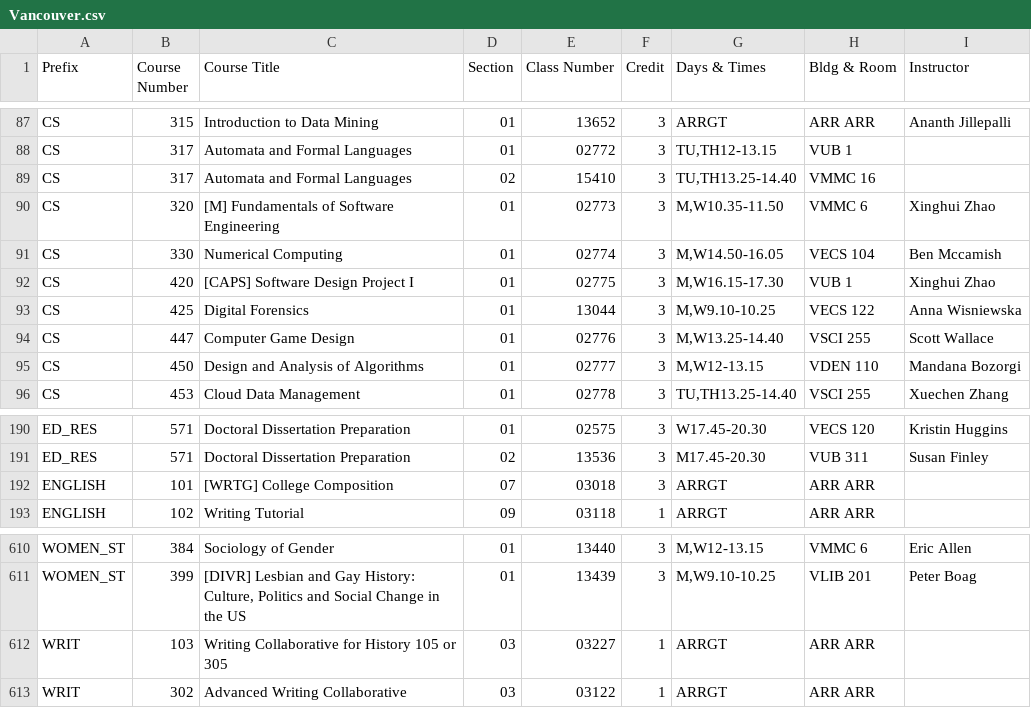
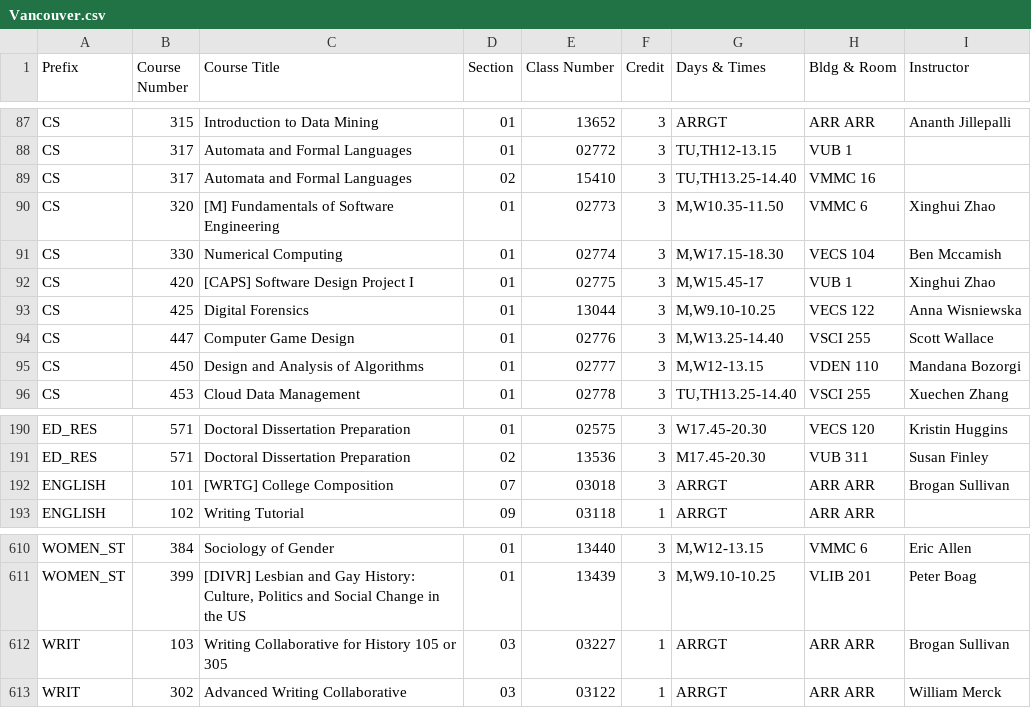
Before and after one commit to shinyamagami/WSU_courses, a CSV file: Vancouver.csv, drawn as a sheet; only a part is shown, gaps mark what is left out.

```diff
--- a/Vancouver.csv
+++ b/Vancouver.csv
@@ -90,4 +90,4 @@ CS,317,Automata and Formal Languages,02,15410,3,"TU,TH13.25-14.40",VMMC 16,""
 CS,320,[M] Fundamentals of Software Engineering,01,02773,3,"M,W10.35-11.50",VMMC 6,Xinghui Zhao
-CS,330,Numerical Computing,01,02774,3,"M,W14.50-16.05",VECS 104,Ben Mccamish
-CS,420,[CAPS] Software Design Project I,01,02775,3,"M,W16.15-17.30",VUB 1,Xinghui Zhao
+CS,330,Numerical Computing,01,02774,3,"M,W17.15-18.30",VECS 104,Ben Mccamish
+CS,420,[CAPS] Software Design Project I,01,02775,3,"M,W15.45-17",VUB 1,Xinghui Zhao
 CS,425,Digital Forensics,01,13044,3,"M,W9.10-10.25",VECS 122,Anna Wisniewska
@@ -191,3 +191,3 @@ ED_RES,571,Doctoral Dissertation Preparation,01,02575,3,W17.45-20.30,VECS 120,Kr
 ED_RES,571,Doctoral Dissertation Preparation,02,13536,3,M17.45-20.30,VUB 311,Susan Finley
-ENGLISH,101,[WRTG] College Composition,07,03018,3,ARRGT,ARR ARR,""
+ENGLISH,101,[WRTG] College Composition,07,03018,3,ARRGT,ARR ARR,Brogan Sullivan
 ENGLISH,102,Writing Tutorial,09,03118,1,ARRGT,ARR ARR,""
@@ -611,3 +611,3 @@ WOMEN_ST,384,Sociology of Gender,01,13440,3,"M,W12-13.15",VMMC 6,Eric Allen
 WOMEN_ST,399,"[DIVR] Lesbian and Gay History: Culture, Politics and Social Change in the US",01,13439,3,"M,W9.10-10.25",VLIB 201,Peter Boag
-WRIT,103,Writing Collaborative for History 105 or 305,03,03227,1,ARRGT,ARR ARR,""
-WRIT,302,Advanced Writing Collaborative,03,03122,1,ARRGT,ARR ARR,""
+WRIT,103,Writing Collaborative for History 105 or 305,03,03227,1,ARRGT,ARR ARR,Brogan Sullivan
+WRIT,302,Advanced Writing Collaborative,03,03122,1,ARRGT,ARR ARR,William Merck
```
Also changed, not shown: Pullman.csv, Spokane.csv, 1 other file.
